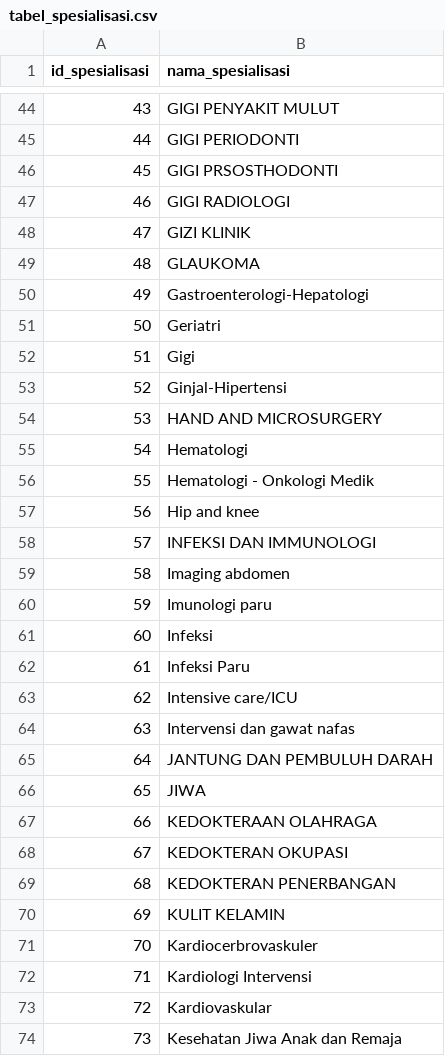
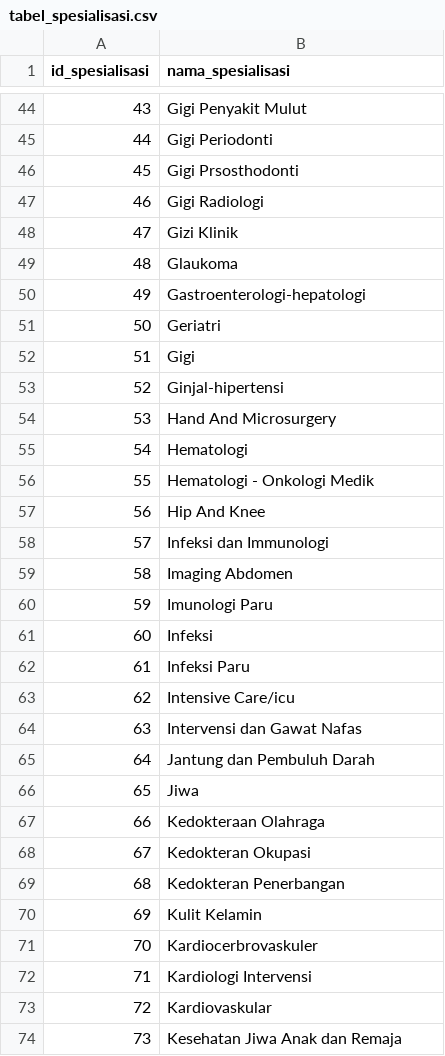
Before and after one commit to misaelfpd/medigo, a CSV file: scraper/tabel_spesialisasi.csv, drawn as a sheet; only a part is shown, gaps mark what is left out; the diff covers the shown part only.

```diff
--- a/scraper/tabel_spesialisasi.csv
+++ b/scraper/tabel_spesialisasi.csv
@@ -44,28 +44,28 @@ id_spesialisasi,nama_spesialisasi
-43,GIGI PENYAKIT MULUT
-44,GIGI PERIODONTI
-45,GIGI PRSOSTHODONTI
-46,GIGI RADIOLOGI
-47,GIZI KLINIK
-48,GLAUKOMA
-49,Gastroenterologi-Hepatologi
+43,Gigi Penyakit Mulut
+44,Gigi Periodonti
+45,Gigi Prsosthodonti
+46,Gigi Radiologi
+47,Gizi Klinik
+48,Glaukoma
+49,Gastroenterologi-hepatologi
 50,Geriatri
 51,Gigi
-52,Ginjal-Hipertensi
-53,HAND AND MICROSURGERY
+52,Ginjal-hipertensi
+53,Hand And Microsurgery
 54,Hematologi
 55,Hematologi - Onkologi Medik
-56,Hip and knee
-57,INFEKSI DAN IMMUNOLOGI
-58,Imaging abdomen
-59,Imunologi paru
+56,Hip And Knee
+57,Infeksi dan Immunologi
+58,Imaging Abdomen
+59,Imunologi Paru
 60,Infeksi
 61,Infeksi Paru
-62,Intensive care/ICU
-63,Intervensi dan gawat nafas
-64,JANTUNG DAN PEMBULUH DARAH
-65,JIWA
-66,KEDOKTERAAN OLAHRAGA
-67,KEDOKTERAN OKUPASI
-68,KEDOKTERAN PENERBANGAN
-69,KULIT KELAMIN
+62,Intensive Care/icu
+63,Intervensi dan Gawat Nafas
+64,Jantung dan Pembuluh Darah
+65,Jiwa
+66,Kedokteraan Olahraga
+67,Kedokteran Okupasi
+68,Kedokteran Penerbangan
+69,Kulit Kelamin
 70,Kardiocerbrovaskuler
```
Also changed, not shown: 65 edited cells elsewhere in this file, scraper/tabel_fasilitas.csv, 6 other files.
